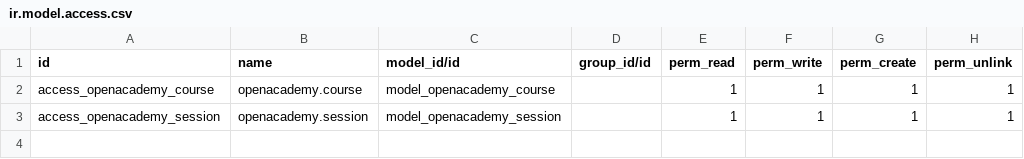
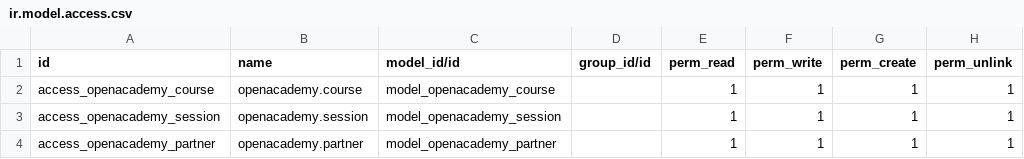
Before and after one commit to Saulg96/Odoo13, a CSV file: openacademy/security/ir.model.access.csv, drawn as a sheet; the diff names each change by its address in the sheet, - before the commit and + after, or states it on an @@ line.

```diff
--- a/openacademy/security/ir.model.access.csv
+++ b/openacademy/security/ir.model.access.csv
+row 4: access_openacademy_partner | openacademy.partner | model_openacademy_partner |  | 1 | 1 | 1 | 1
```
Also changed, not shown: 2 other files.
